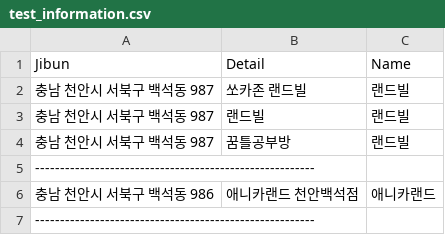
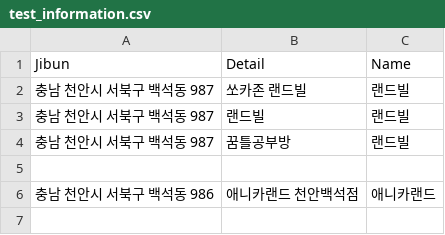
Before and after one commit to Jwoon0727/CARD-project, a CSV file: test_information.csv, drawn as a sheet.

```diff
--- a/test_information.csv
+++ b/test_information.csv
@@ -4,4 +4,3 @@ Jibun, Detail, Name
 충남 천안시 서북구 백석동 987,꿈틀공부방, 랜드빌
---------------------------------------------------------
+
 충남 천안시 서북구 백석동 986, 애니카랜드 천안백석점, 애니카랜드
---------------------------------------------------------
```
Also changed, not shown: 3 other files.
